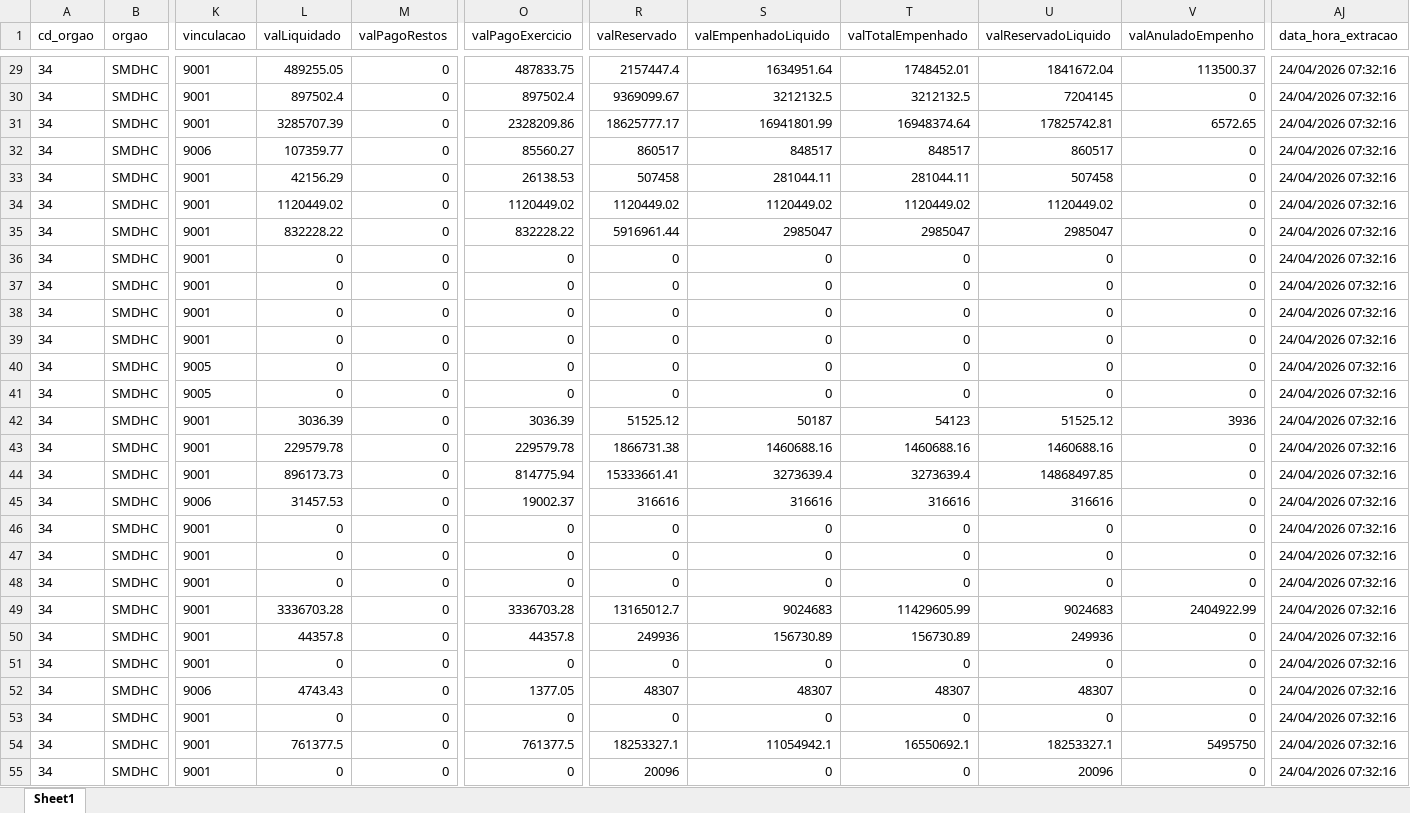
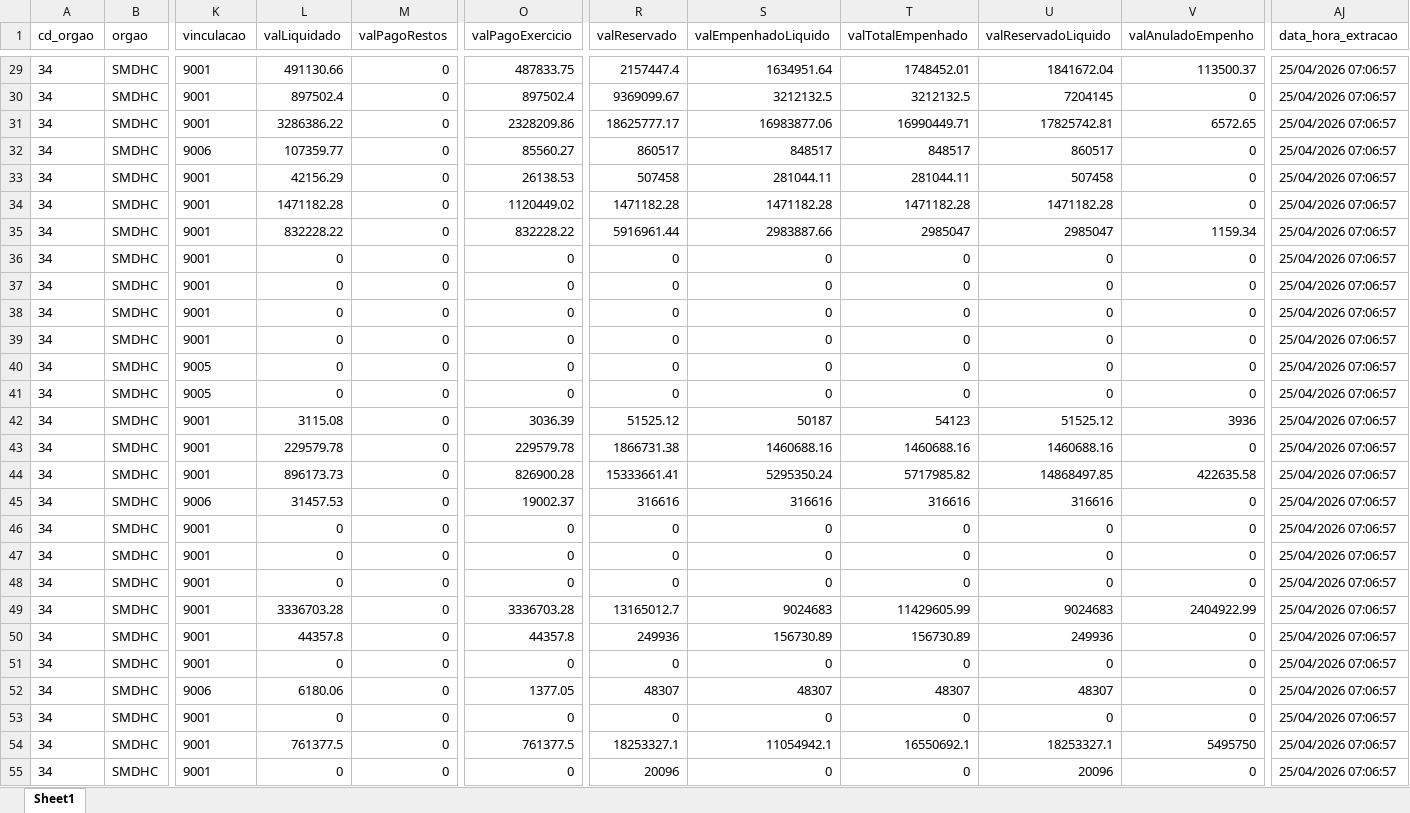
Before and after one commit to NathanSFaita/painel_orcamentario, an Excel workbook: base_despesas/2026/despesas_202604.xlsx, sheet Sheet1, drawn as a sheet; only a part is shown, gaps mark what is left out; values as stored, in another font and other column widths than the file's, no borders; the diff covers the shown part only; the diff names each change by its address in the sheet, - before the commit and + after, or states it on an @@ line.

```diff
--- a/base_despesas/2026/despesas_202604.xlsx (sheet Sheet1)
+++ b/base_despesas/2026/despesas_202604.xlsx (sheet Sheet1)
-L29 (valLiquidado): 489255.05
+L29 (valLiquidado): 491130.66
-AJ29:AJ55 (data_hora_extracao): 24/04/2026 07:32:16
+AJ29:AJ55 (data_hora_extracao): 25/04/2026 07:06:57
-L31 (valLiquidado): 3285707.39
+L31 (valLiquidado): 3286386.22
-S31 (valEmpenhadoLiquido): 16941801.99
+S31 (valEmpenhadoLiquido): 16983877.06
-T31 (valTotalEmpenhado): 16948374.64
+T31 (valTotalEmpenhado): 16990449.71
-L34 (valLiquidado): 1120449.02
+L34 (valLiquidado): 1471182.28
-R34 (valReservado): 1120449.02
+R34 (valReservado): 1471182.28
-S34 (valEmpenhadoLiquido): 1120449.02
+S34 (valEmpenhadoLiquido): 1471182.28
-T34 (valTotalEmpenhado): 1120449.02
+T34 (valTotalEmpenhado): 1471182.28
-U34 (valReservadoLiquido): 1120449.02
+U34 (valReservadoLiquido): 1471182.28
-S35 (valEmpenhadoLiquido): 2985047
+S35 (valEmpenhadoLiquido): 2983887.66
-V35 (valAnuladoEmpenho): 0
+V35 (valAnuladoEmpenho): 1159.34
-L42 (valLiquidado): 3036.39
+L42 (valLiquidado): 3115.08
-O44 (valPagoExercicio): 814775.94
+O44 (valPagoExercicio): 826900.28
-S44 (valEmpenhadoLiquido): 3273639.4
+S44 (valEmpenhadoLiquido): 5295350.24
-T44 (valTotalEmpenhado): 3273639.4
+T44 (valTotalEmpenhado): 5717985.82
-V44 (valAnuladoEmpenho): 0
+V44 (valAnuladoEmpenho): 422635.58
-L52 (valLiquidado): 4743.43
+L52 (valLiquidado): 6180.06
```
Also changed, not shown: 180 edited cells elsewhere in this sheet, 4 other files.
